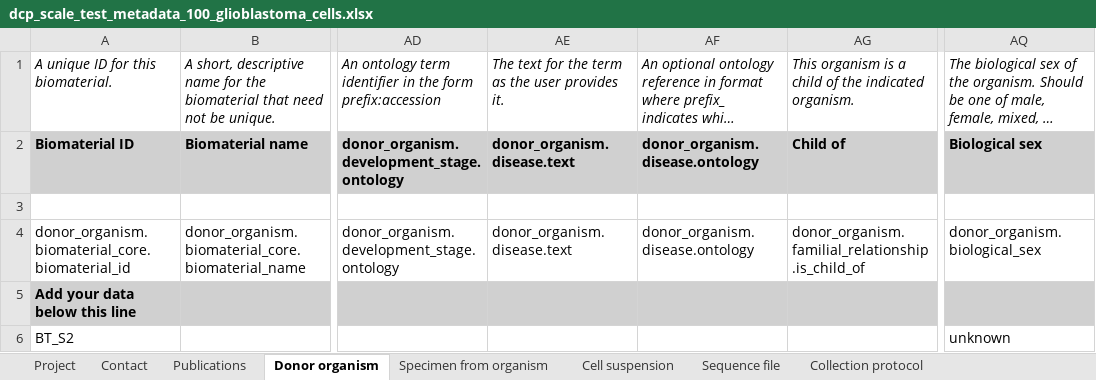
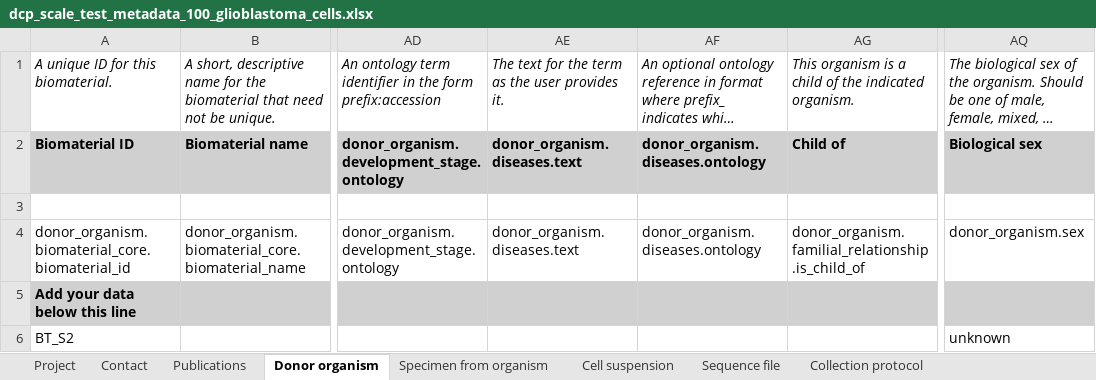
Before and after one commit to HumanCellAtlas/metadata-schema, an Excel workbook: infrastructure_testing_files/current/dcp_scale_test_metadata_100_glioblastoma_cells.xlsx, sheet Donor organism, drawn as a sheet; only a part is shown, gaps mark what is left out; long unchanged cells end in …; values as stored, in another font and other column widths than the file's, no borders; the diff names each change by its address in the sheet, - before the commit and + after, or states it on an @@ line.

Commit message:
Updated GBM 100 and 200 sheets.

```diff
--- a/infrastructure_testing_files/current/dcp_scale_test_metadata_100_glioblastoma_cells.xlsx (sheet Donor organism)
+++ b/infrastructure_testing_files/current/dcp_scale_test_metadata_100_glioblastoma_cells.xlsx (sheet Donor organism)
-AE2: donor_organism.disease.text
+AE2: donor_organism.diseases.text
-AF2: donor_organism.disease.ontology
+AF2: donor_organism.diseases.ontology
-AE4: donor_organism.disease.text
+AE4: donor_organism.diseases.text
-AF4: donor_organism.disease.ontology
+AF4: donor_organism.diseases.ontology
-AQ4: donor_organism.biological_sex
+AQ4: donor_organism.sex
```
Also changed, not shown: sheet Sequencing protocol, infrastructure_testing_files/current/dcp_scale_test_metadata_200_glioblastoma_cells.xlsx.
